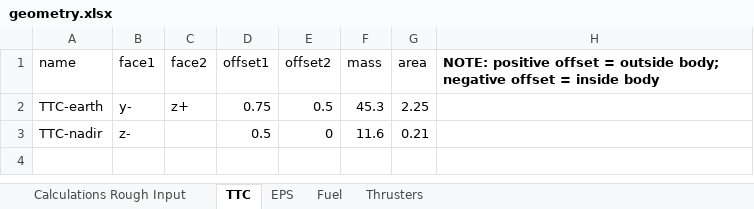
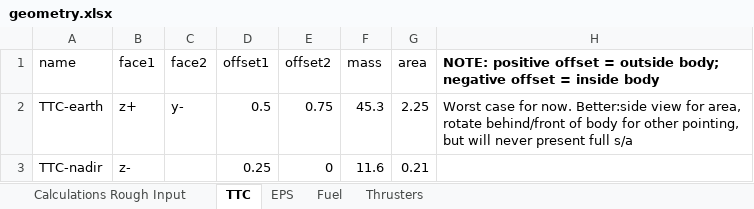
Before and after one commit to LMaiorano/DSE-AOCS-Design, an Excel workbook: geometry.xlsx, sheet TTC, drawn as a sheet; values as stored, in another font and other column widths than the file's, no borders; the diff names each change by its address in the sheet, - before the commit and + after, or states it on an @@ line.

```diff
--- a/geometry.xlsx (sheet TTC)
+++ b/geometry.xlsx (sheet TTC)
-B2 (face1): y-
+B2 (face1): z+
-C2 (face2): z+
+C2 (face2): y-
-D2 (offset1): 0.75
+D2 (offset1): 0.5
-E2 (offset2): 0.5
+E2 (offset2): 0.75
-H2: (empty)
+H2: Worst case for now. Better:side view for area, rotate behind/front of body for other pointing, but will never present full s/a
-D3 (offset1): 0.5
+D3 (offset1): 0.25
```
Also changed, not shown: formulas that keep their value, Sub_Output.xlsx, 3 other files.
